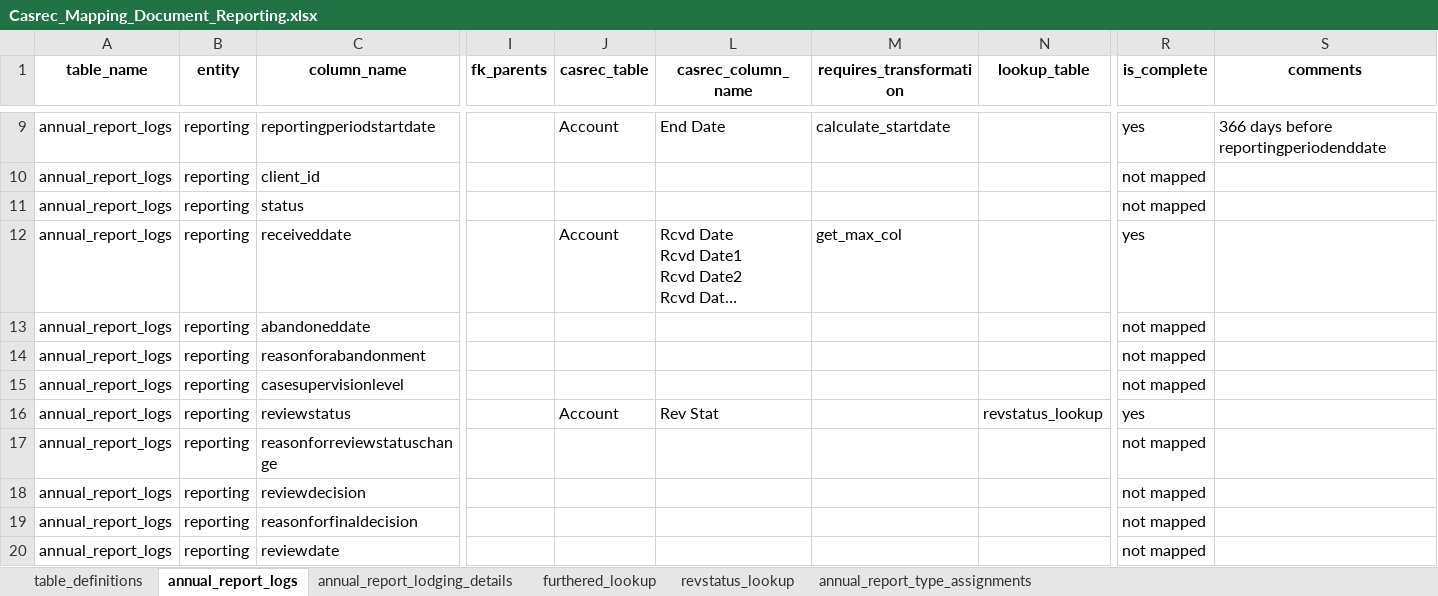
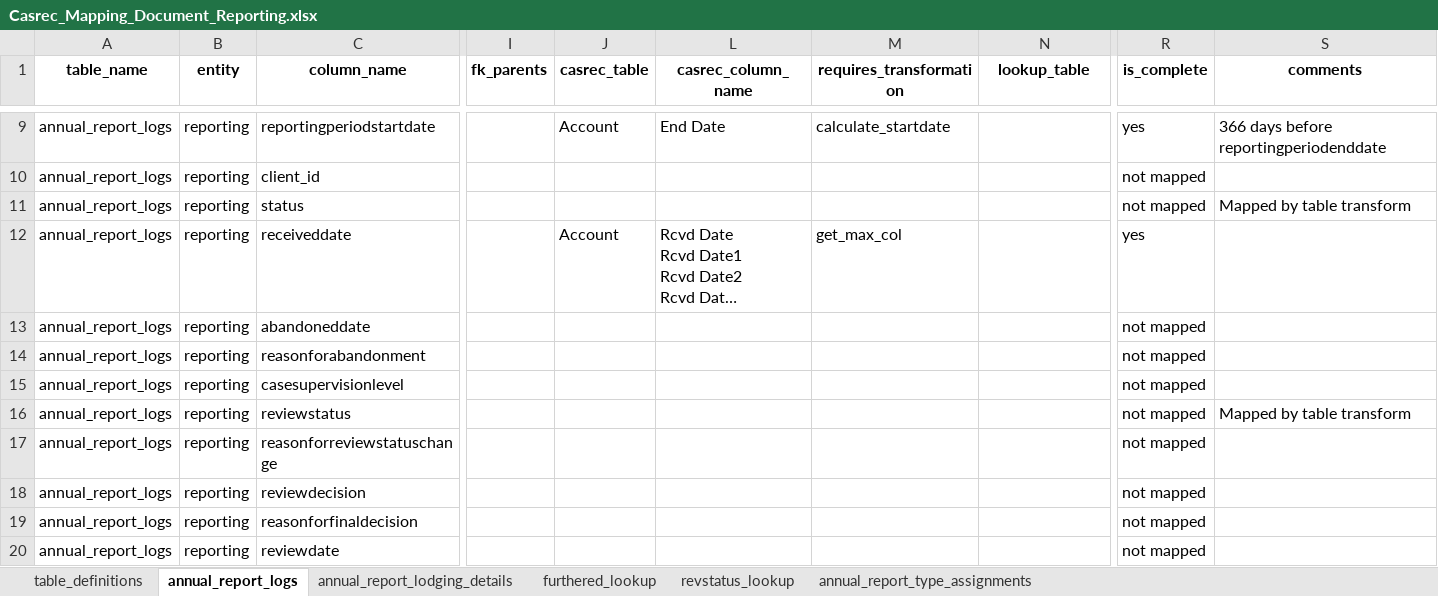
Before and after one commit to ministryofjustice/opg-data-casrec-migration, an Excel workbook: migration_steps/shared/mapping_spreadsheet/Casrec_Mapping_Document_Reporting.xlsx, sheet annual_report_logs, drawn as a sheet; only a part is shown, gaps mark what is left out; long unchanged cells end in …; values as stored, in another font and other column widths than the file's, no borders; the diff names each change by its address in the sheet, - before the commit and + after, or states it on an @@ line.

Commit message:
Base implementation for annual_report_logs table transforms

```diff
--- a/migration_steps/shared/mapping_spreadsheet/Casrec_Mapping_Document_Reporting.xlsx (sheet annual_report_logs)
+++ b/migration_steps/shared/mapping_spreadsheet/Casrec_Mapping_Document_Reporting.xlsx (sheet annual_report_logs)
-S11 (comments): (empty)
+S11 (comments): Mapped by table transform
-J16 (casrec_table): Account
+J16 (casrec_table): (empty)
-L16 (casrec_column_name): Rev Stat
+L16 (casrec_column_name): (empty)
-N16 (lookup_table): revstatus_lookup
+N16 (lookup_table): (empty)
-R16 (is_complete): yes
+R16 (is_complete): not mapped
-S16 (comments): (empty)
+S16 (comments): Mapped by table transform
```
Also changed, not shown: sheet table_definitions, 9 other files.
